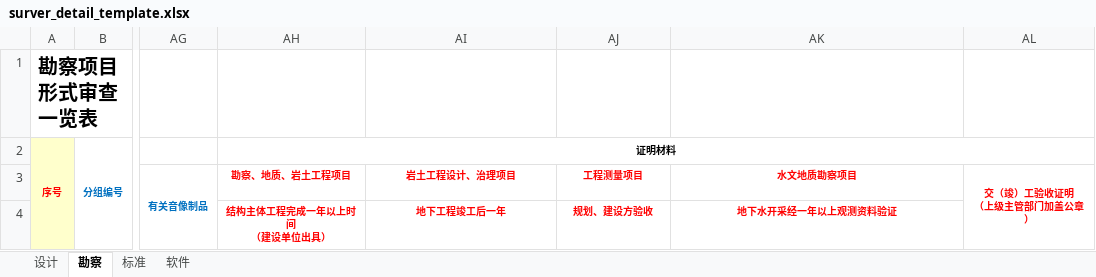
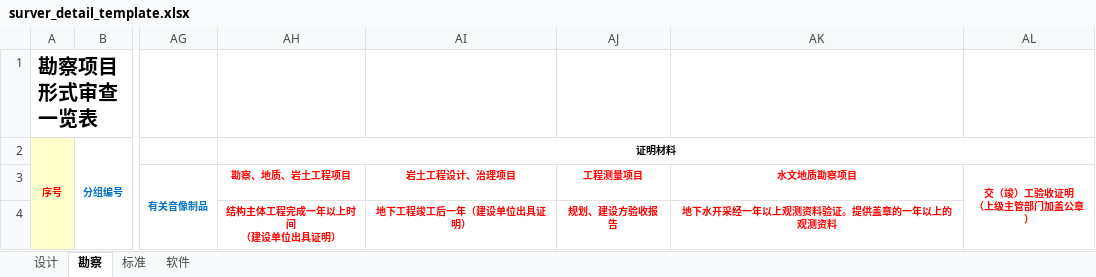
Before and after one commit to jixvGuo/bootdo-main, an Excel workbook: src/main/resources/excel/surver_detail_template.xlsx, sheet 勘察, drawn as a sheet; only a part is shown, gaps mark what is left out; values as stored, in another font and other column widths than the file's, no borders; ↵ is a line break in a cell; the diff names each change by its address in the sheet, - before the commit and + after, or states it on an @@ line.

```diff
--- a/src/main/resources/excel/surver_detail_template.xlsx (sheet 勘察)
+++ b/src/main/resources/excel/surver_detail_template.xlsx (sheet 勘察)
-AH4: 结构主体工程完成一年以上时间 ↵ （建设单位出具）
+AH4: 结构主体工程完成一年以上时间 ↵ （建设单位出具证明）
-AI4: 地下工程竣工后一年
+AI4: 地下工程竣工后一年（建设单位出具证明）
-AJ4: 规划、建设方验收
+AJ4: 规划、建设方验收报告
-AK4: 地下水开采经一年以上观测资料验证
+AK4: 地下水开采经一年以上观测资料验证。提供盖章的一年以上的观测资料
```
Also changed, not shown: sheet 软件, sheet 设计, 19 other files.
